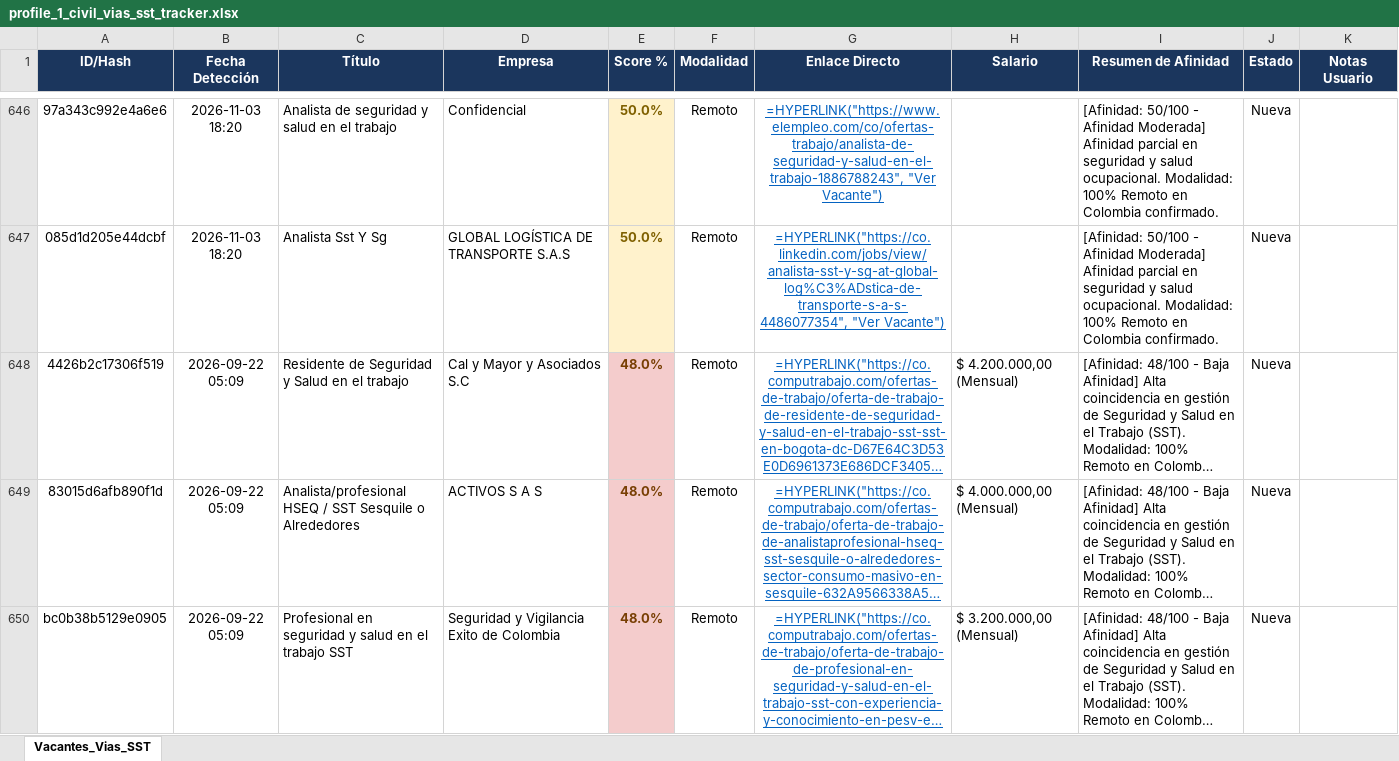
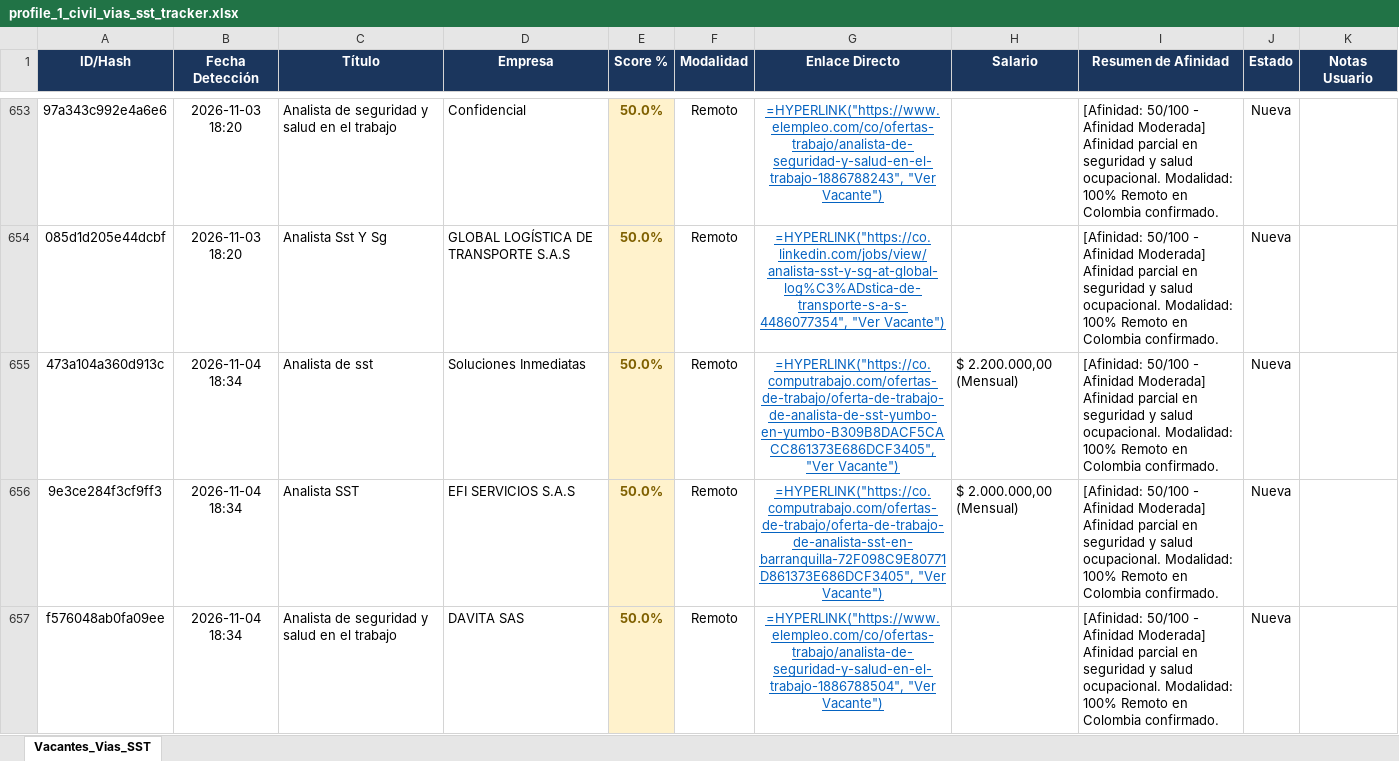
Before and after one commit to alejandromoli32-ui/tracker-jobs, an Excel workbook: output/profile_1_civil_vias_sst_tracker.xlsx, sheet Vacantes_Vias_SST, drawn as a sheet; only a part is shown, gaps mark what is left out; the shorter side is filled out with more unchanged rows; long unchanged cells end in …; values as stored, in another font and other column widths than the file's, no borders; formulas without a stored value are shown as written; the diff covers the shown part only; the diff names each change by its address in the sheet, - before the commit and + after, or states it on an @@ line.

```diff
--- a/output/profile_1_civil_vias_sst_tracker.xlsx (sheet Vacantes_Vias_SST)
+++ b/output/profile_1_civil_vias_sst_tracker.xlsx (sheet Vacantes_Vias_SST)
+row 655: 473a104a360d913c | 2026-11-04 18:34 | Analista de sst | Soluciones Inmediatas | 50.0% | Remoto | =HYPERLINK("https://co.computrabajo.com/ofertas-de-trabajo/oferta-de-trabajo-de-analista-de-sst-yumbo-en-yumbo-B309B8DACF5CACC861373E686DCF3405", "Ver Vacante") | $ 2.200.000,00 (Mensual) | [Afinidad: 50/100 - Afinidad Moderada] Afinidad parcial en seguridad y salud ocupacional. Modalidad: 100% Remoto en Colombia confirmado. | Nueva
+row 656: 9e3ce284f3cf9ff3 | 2026-11-04 18:34 | Analista SST | EFI SERVICIOS S.A.S | 50.0% | Remoto | =HYPERLINK("https://co.computrabajo.com/ofertas-de-trabajo/oferta-de-trabajo-de-analista-sst-en-barranquilla-72F098C9E80771D861373E686DCF3405", "Ver Vacante") | $ 2.000.000,00 (Mensual) | [Afinidad: 50/100 - Afinidad Moderada] Afinidad parcial en seguridad y salud ocupacional. Modalidad: 100% Remoto en Colombia confirmado. | Nueva
+row 657: f576048ab0fa09ee | 2026-11-04 18:34 | Analista de seguridad y salud en el trabajo | DAVITA SAS | 50.0% | Remoto | =HYPERLINK("https://www.elempleo.com/co/ofertas-trabajo/analista-de-seguridad-y-salud-en-el-trabajo-1886788504", "Ver Vacante") |  | [Afinidad: 50/100 - Afinidad Moderada] Afinidad parcial en seguridad y salud ocupacional. Modalidad: 100% Remoto en Colombia confirmado. | Nueva
```
Also changed, not shown: 10 added rows elsewhere in this sheet, output/profile_5_tecnico_sistemas_tracker.xlsx, output/profile_6_auxiliar_administrativo_tracker.xlsx, 11 other files.
